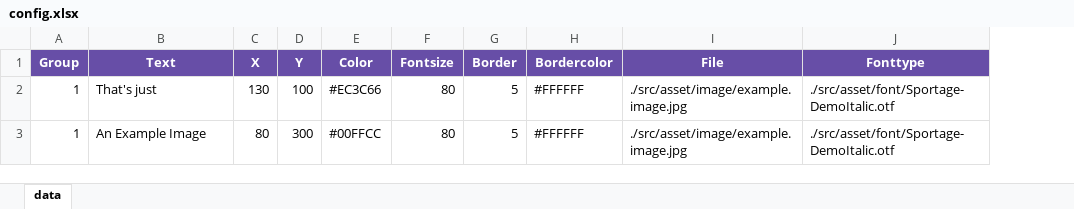
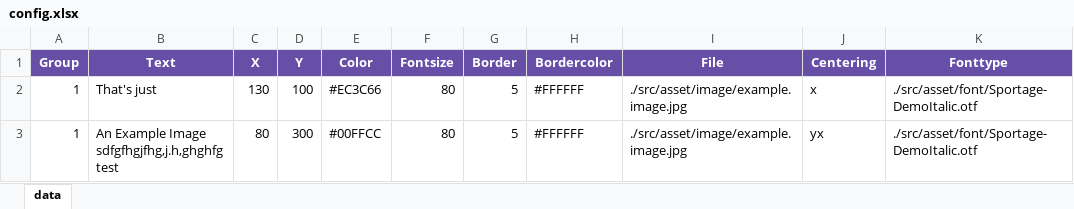
Before and after one commit to escaLatamGit/BannerMaker, an Excel workbook: config/config.xlsx, sheet data, drawn as a sheet; values as stored, in another font and other column widths than the file's, no borders; ↵ is a line break in a cell; the diff names each change by its address in the sheet, - before the commit and + after, or states it on an @@ line.

Commit message:
✅ Adding new Centering Argument on Config Example File

```diff
--- a/config/config.xlsx (sheet data)
+++ b/config/config.xlsx (sheet data)
+column J (Centering), rows 2-3: x | yx
-B3 (Text): An Example Image
+B3 (Text): An Example Image ↵ sdfgfhgjfhg,j.h,ghghfg ↵ test
```
